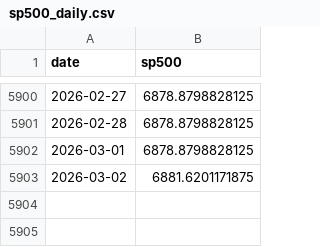
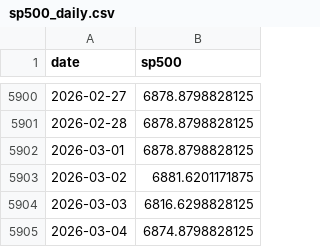
Before and after one commit to kimbui-analytics/time-series-forecasting-models, a CSV file: data/sp500_daily.csv, drawn as a sheet; only a part is shown, gaps mark what is left out; the diff names each change by its address in the sheet, - before the commit and + after, or states it on an @@ line.

```diff
--- a/data/sp500_daily.csv
+++ b/data/sp500_daily.csv
+row 5904: 2026-03-03 | 6816.6298828125
+row 5905: 2026-03-04 | 6874.8798828125
```
Also changed, not shown: 6 other files.
